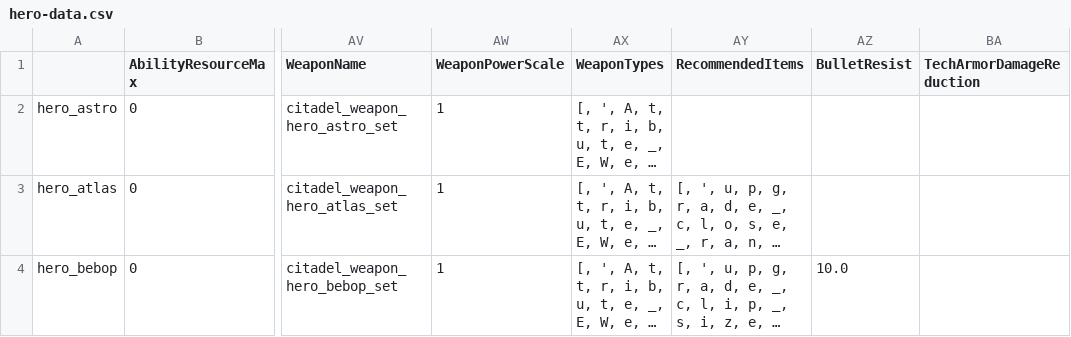
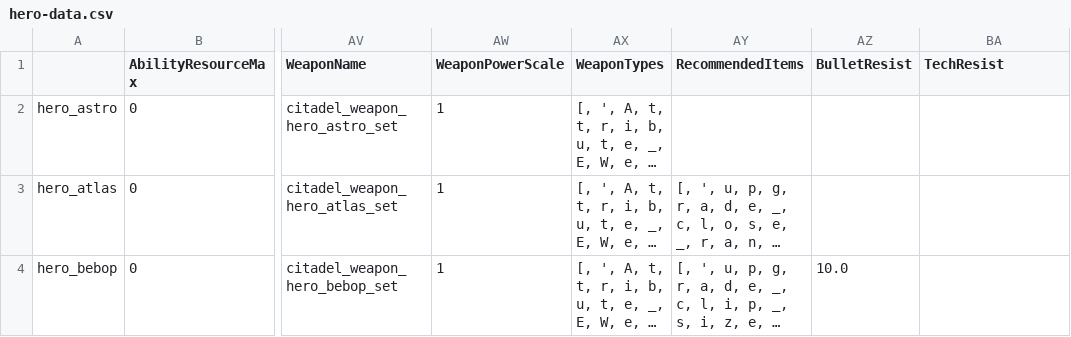
Before and after one commit to deadlock-wiki/deadbot, a CSV file: output-data/csv/hero-data.csv, drawn as a sheet; only a part is shown, gaps mark what is left out; long unchanged cells end in …; the diff names each change by its address in the sheet, - before the commit and + after, or states it on an @@ line.

Commit message:
TechArmorDamageReduction pre-emptively merged into TechResist

```diff
--- a/output-data/csv/hero-data.csv
+++ b/output-data/csv/hero-data.csv
-BA1: TechArmorDamageReduction
+BA1: TechResist
```
Also changed, not shown: 5 other files.
